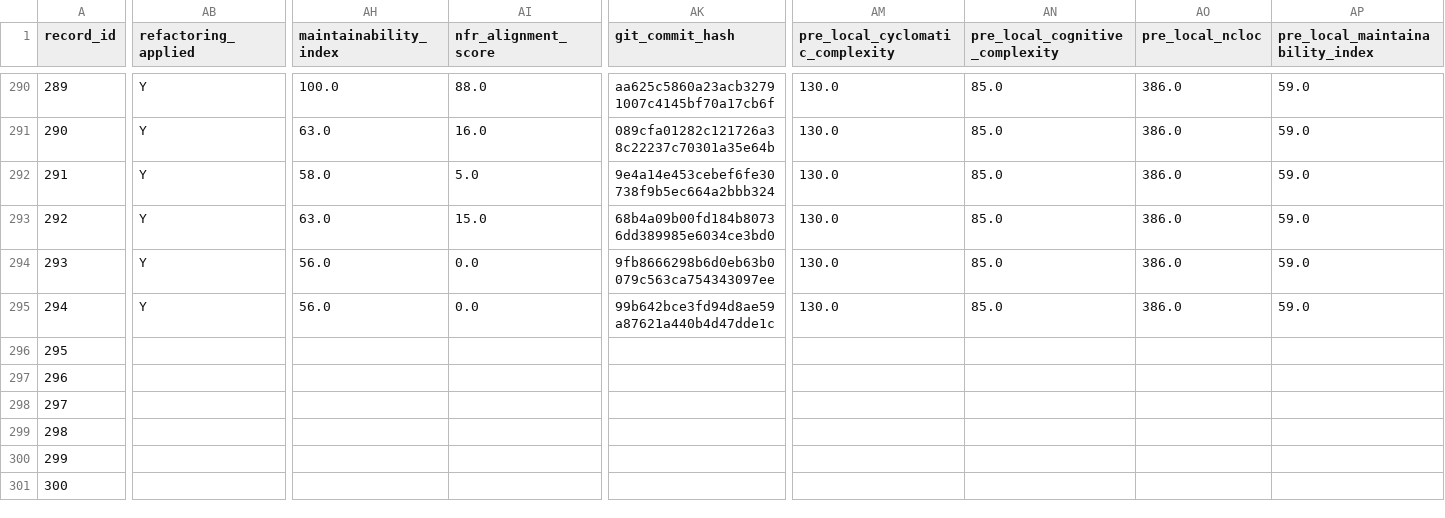
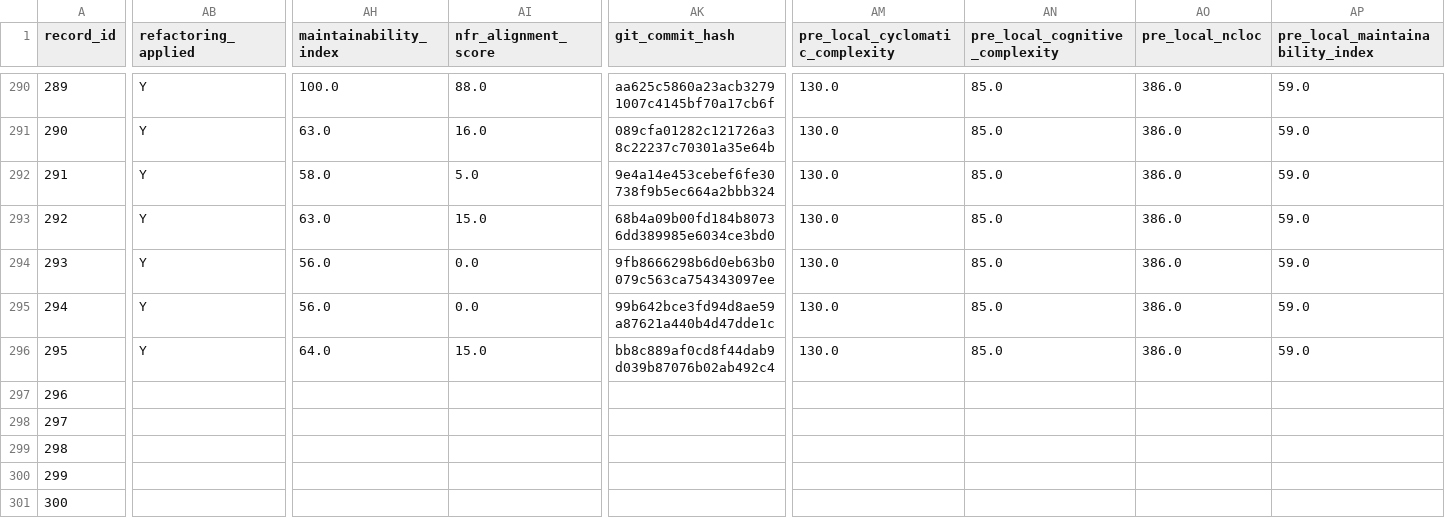
Before and after one commit to dhillii/reducing-technical-debt-praxis-experiment, a CSV file: data/unified_experimental_dataset_shell.csv, drawn as a sheet; only a part is shown, gaps mark what is left out; the diff covers the shown part only; the diff names each change by its address in the sheet, - before the commit and + after, or states it on an @@ line.

Commit message:
File 0005 | Ghost | adaptive_nfr | Run 2
Commit metadata (YAML-style header):
---
record_id: 296
file_id: 5
project_name: Ghost
file_name: newsletter-preview-content.tsx
condition: adaptive_nfr
run_number: 2
llm_model: claude-sonnet-4-6
llm_temperature: 0.0
prompt_tokens: 6582
completion_tokens: 8116
total_tokens: 14698
timestamp: 2026-03-23T07:30:39.081193Z
---

Refactored code for newsletter-preview-content.tsx addressing SonarCloud issues.
Pre-refactoring CC: 96

Code path: conditions/adaptive_nfr/file_0005/run_2.js

```diff
--- a/data/unified_experimental_dataset_shell.csv
+++ b/data/unified_experimental_dataset_shell.csv
-AB296 (refactoring_applied): (empty)
+AB296 (refactoring_applied): Y
-AH296 (maintainability_index): (empty)
+AH296 (maintainability_index): 64.0
-AI296 (nfr_alignment_score): (empty)
+AI296 (nfr_alignment_score): 15.0
-AK296 (git_commit_hash): (empty)
+AK296 (git_commit_hash): bb8c889af0cd8f44dab9d039b87076b02ab492c4
-AM296 (pre_local_cyclomatic_complexity): (empty)
+AM296 (pre_local_cyclomatic_complexity): 130.0
-AN296 (pre_local_cognitive_complexity): (empty)
+AN296 (pre_local_cognitive_complexity): 85.0
-AO296 (pre_local_ncloc): (empty)
+AO296 (pre_local_ncloc): 386.0
-AP296 (pre_local_maintainability_index): (empty)
+AP296 (pre_local_maintainability_index): 59.0
```
Also changed, not shown: 8 edited cells elsewhere in this file, 1 other file.
